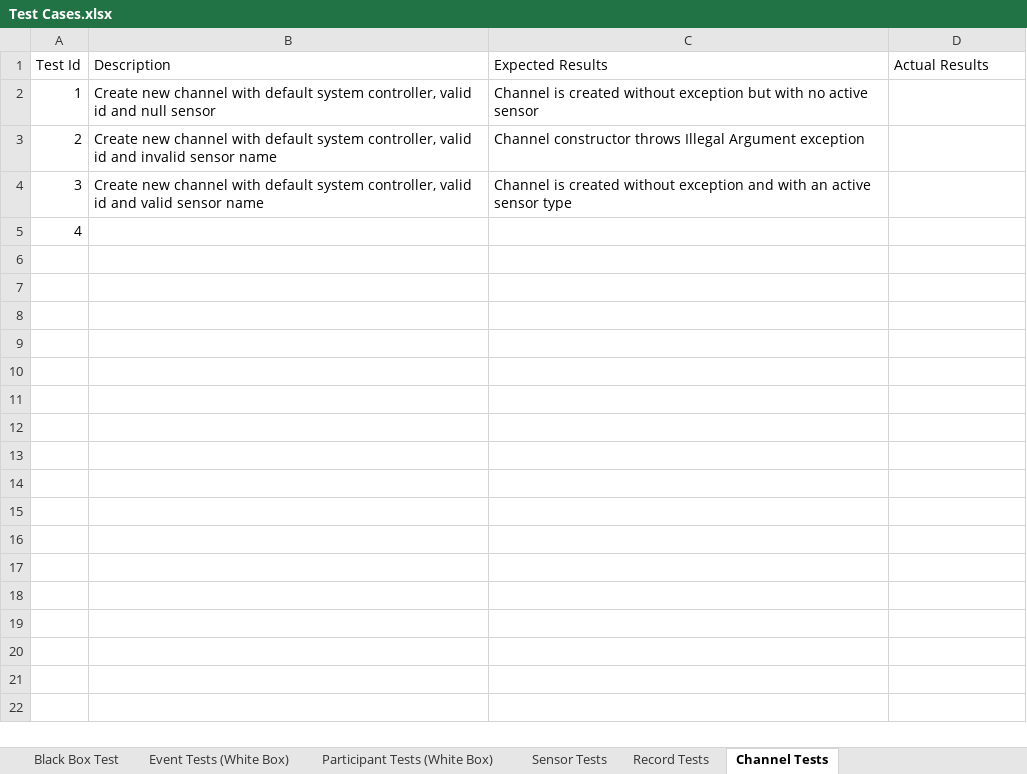
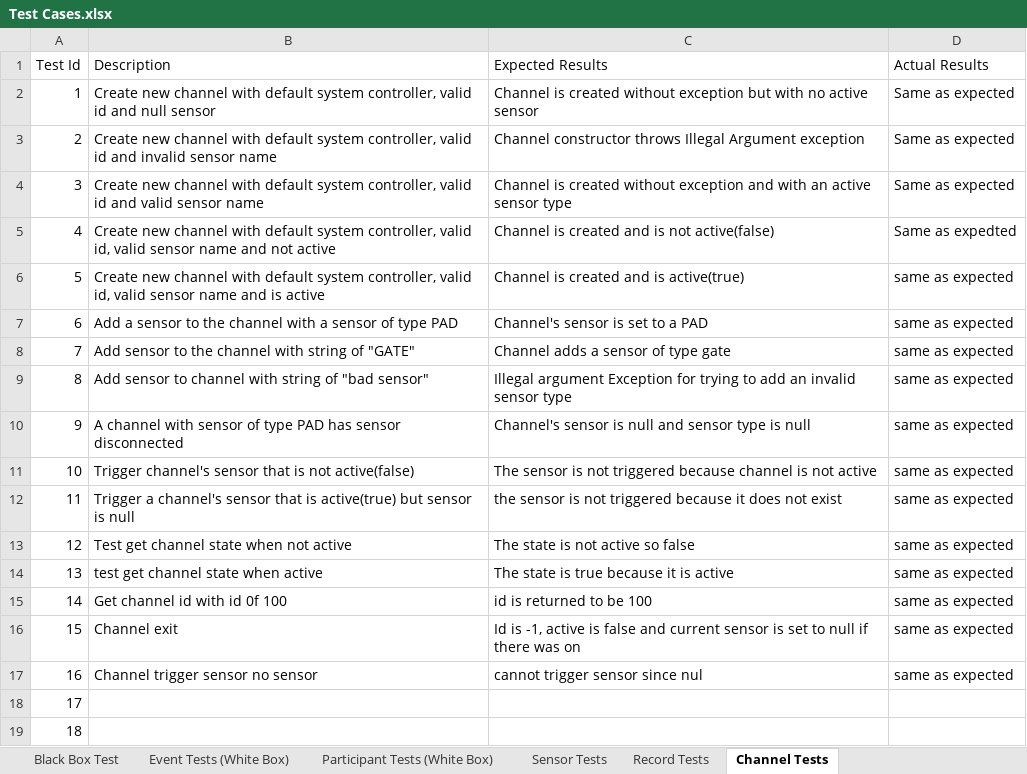
Before and after one commit to ZeroCoolX/ZeroCoolRepo, an Excel workbook: required_project_files/Test Cases.xlsx, sheet Channel Tests, drawn as a sheet; values as stored, in another font and other column widths than the file's, no borders; the diff names each change by its address in the sheet, - before the commit and + after, or states it on an @@ line.

Commit message:
Updated excel sheet and removed old abstract event test

```diff
--- a/required_project_files/Test Cases.xlsx (sheet Channel Tests)
+++ b/required_project_files/Test Cases.xlsx (sheet Channel Tests)
-D2:D4 (Actual Results): (empty)
+D2:D4 (Actual Results): Same as expected
-B5 (Description): (empty)
+B5 (Description): Create new channel with default system controller, valid id, valid sensor name and not active
-C5 (Expected Results): (empty)
+C5 (Expected Results): Channel is created and is not active(false)
-D5 (Actual Results): (empty)
+D5 (Actual Results): Same as expedted
+row 6: 5 | Create new channel with default system controller, valid id, valid sensor name and is active | Channel is created and is active(true) | same as expected
+row 7: 6 | Add a sensor to the channel with a sensor of type PAD | Channel's sensor is set to a PAD | same as expected
+row 8: 7 | Add sensor to the channel with string of "GATE" | Channel adds a sensor of type gate | same as expected
+row 9: 8 | Add sensor to channel with string of "bad sensor" | Illegal argument Exception for trying to add an invalid sensor type | same as expected
+row 10: 9 | A channel with sensor of type PAD has sensor disconnected | Channel's sensor is null and sensor type is null | same as expected
+row 11: 10 | Trigger channel's sensor that is not active(false) | The sensor is not triggered because channel is not active | same as expected
+row 12: 11 | Trigger a channel's sensor that is active(true) but sensor is null | the sensor is not triggered because it does not exist | same as expected
+row 13: 12 | Test get channel state when not active | The state is not active so false | same as expected
+row 14: 13 | test get channel state when active | The state is true because it is active | same as expected
+row 15: 14 | Get channel id with id 0f 100 | id is returned to be 100 | same as expected
+row 16: 15 | Channel exit | Id is -1, active is false and current sensor is set to null if there was on | same as expected
+row 17: 16 | Channel trigger sensor no sensor | cannot trigger sensor since nul | same as expected
+row 18: 17
+row 19: 18
```
Also changed, not shown: 3 other files.
